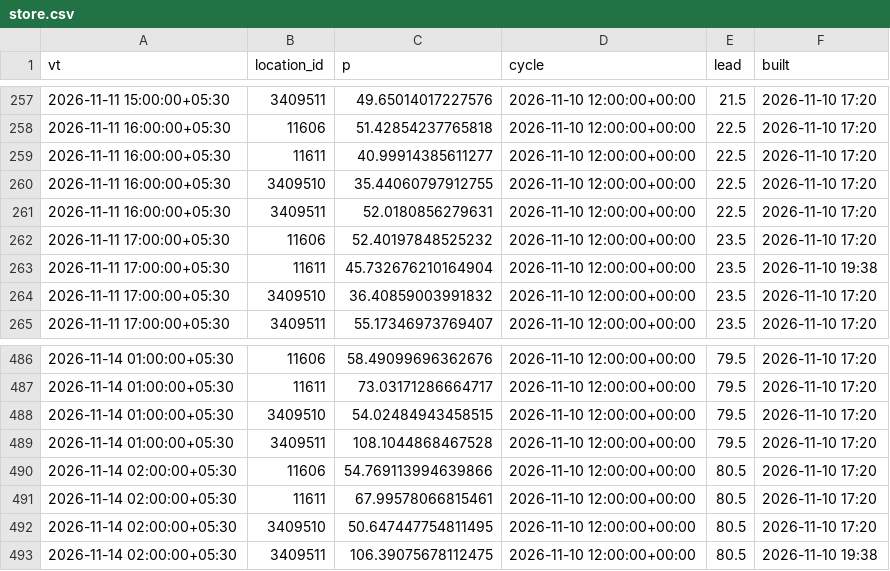
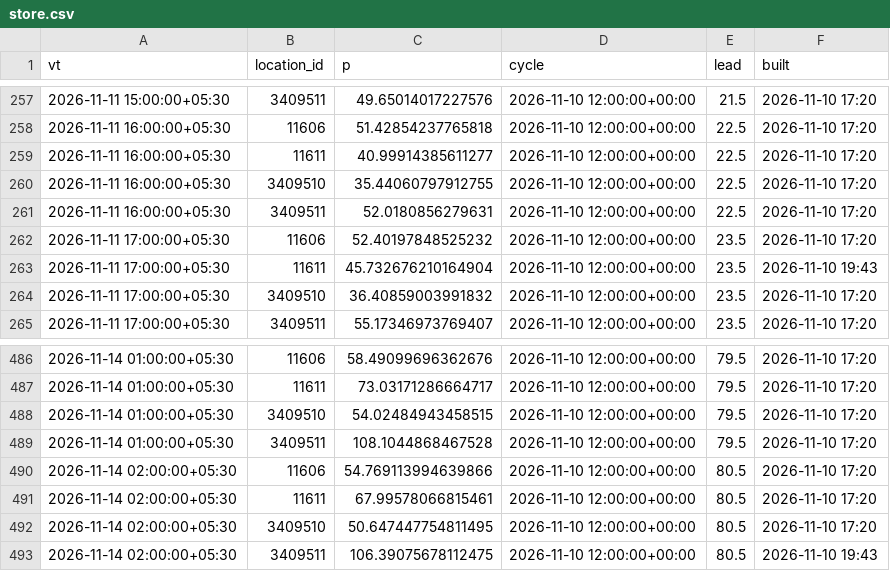
Before and after one commit to Avi36005/Mumbai-Data-Challenge-2026, a CSV file: cloud/store.csv, drawn as a sheet; only a part is shown, gaps mark what is left out.

Commit message:
Cloud forecast update 2026-11-11 01:14 IST

```diff
--- a/cloud/store.csv
+++ b/cloud/store.csv
@@ -262,3 +262,3 @@ vt,location_id,p,cycle,lead,built
 2026-11-11 17:00:00+05:30,11606,52.40197848525232,2026-11-10 12:00:00+00:00,23.5,2026-11-10 17:20
-2026-11-11 17:00:00+05:30,11611,45.732676210164904,2026-11-10 12:00:00+00:00,23.5,2026-11-10 19:38
+2026-11-11 17:00:00+05:30,11611,45.732676210164904,2026-11-10 12:00:00+00:00,23.5,2026-11-10 19:43
 2026-11-11 17:00:00+05:30,3409510,36.40859003991832,2026-11-10 12:00:00+00:00,23.5,2026-11-10 17:20
@@ -492,2 +492,2 @@ vt,location_id,p,cycle,lead,built
 2026-11-14 02:00:00+05:30,3409510,50.647447754811495,2026-11-10 12:00:00+00:00,80.5,2026-11-10 17:20
-2026-11-14 02:00:00+05:30,3409511,106.39075678112475,2026-11-10 12:00:00+00:00,80.5,2026-11-10 19:38
+2026-11-14 02:00:00+05:30,3409511,106.39075678112475,2026-11-10 12:00:00+00:00,80.5,2026-11-10 19:43
```
Also changed, not shown: 2 other files.
